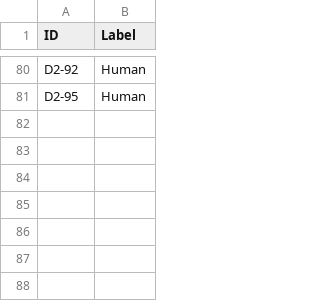
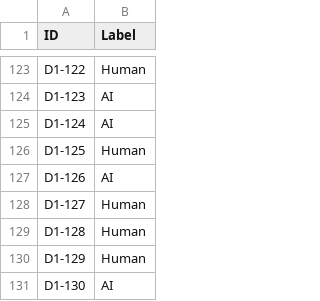
Before and after one commit to Kard9876/AProf_TP1, a CSV file: Dataset/dataset1_outputs.csv, drawn as a sheet; only a part is shown, gaps mark what is left out; addresses are those after the commit; the diff covers the shown part only; the diff names each change by its address in the sheet, - before the commit and + after, or states it on an @@ line.

```diff
--- a/Dataset/dataset1_outputs.csv
+++ b/Dataset/dataset1_outputs.csv
-A123 (ID): D2-92
+A123 (ID): D1-122
+row 124: D1-123 | AI
+row 125: D1-124 | AI
-A126 (ID): D2-95
+A126 (ID): D1-125
+row 127: D1-126 | AI
+row 128: D1-127 | Human
+row 129: D1-128 | Human
+row 130: D1-129 | Human
+row 131: D1-130 | AI
```
Also changed, not shown: 49 added rows, 6 removed rows and 42 edited cells elsewhere in this file, 3 other files.
